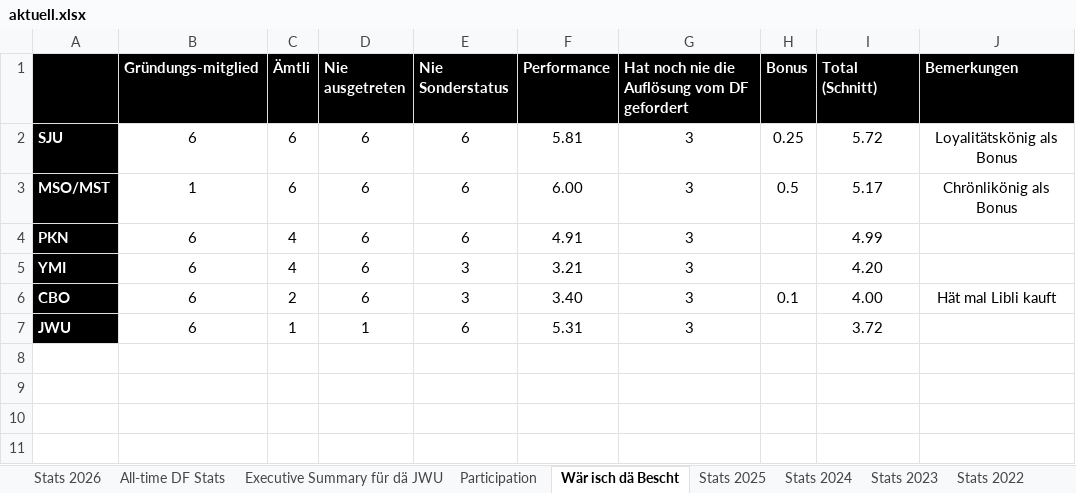
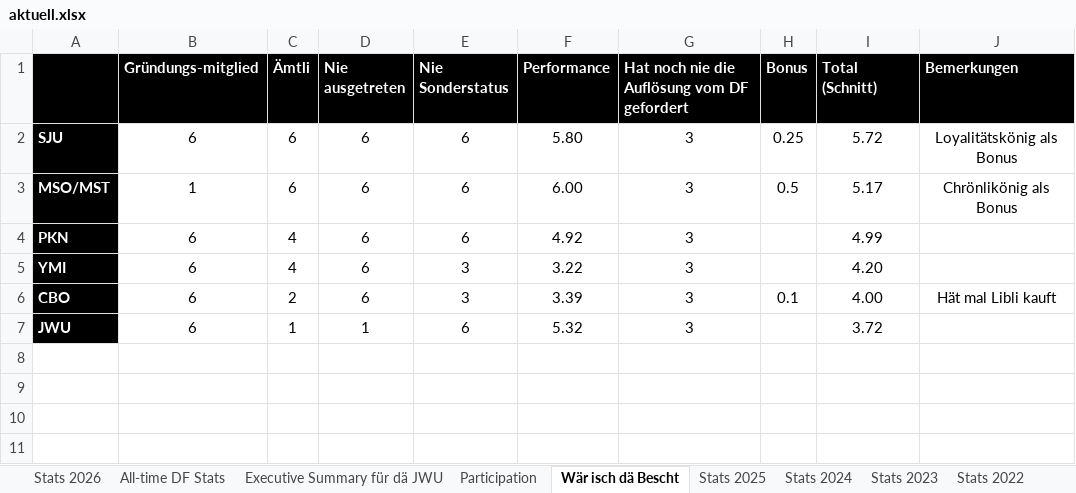
Before and after one commit to kamilpiros/ClaudeCodeWeb, an Excel workbook: mappen/aktuell.xlsx, sheet Wär isch dä Bescht, drawn as a sheet; only a part is shown; values as stored, in another font and other column widths than the file's, no borders; charts and pictures not drawn; the diff names each change by its address in the sheet, - before the commit and + after, or states it on an @@ line.

```diff
--- a/mappen/aktuell.xlsx (sheet Wär isch dä Bescht)
+++ b/mappen/aktuell.xlsx (sheet Wär isch dä Bescht)
-F2 (Performance): 5.81
+F2 (Performance): 5.80
-F4 (Performance): 4.91
+F4 (Performance): 4.92
-F5 (Performance): 3.21
+F5 (Performance): 3.22
-F6 (Performance): 3.40
+F6 (Performance): 3.39
-F7 (Performance): 5.31
+F7 (Performance): 5.32
```
Also changed, not shown: sheet All-time DF Stats, sheet Stats 2026, sheet Executive Summary für dä JWU, charts or pictures.
